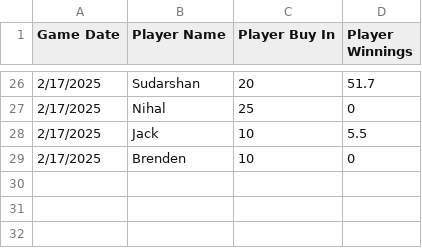
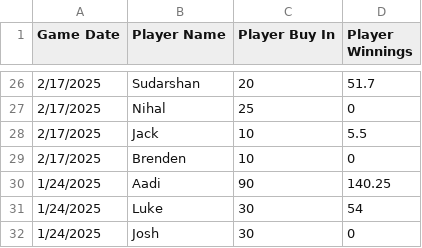
Before and after one commit to AadityaPore/Poker741, a CSV file: Poker741.csv, drawn as a sheet; only a part is shown, gaps mark what is left out.

Commit message:
LCG Night

```diff
--- a/Poker741.csv
+++ b/Poker741.csv
@@ -29 +29,4 @@ Game Date,Player Name,Player Buy In,Player Winnings
 2/17/2025,Brenden,10,0
+1/24/2025,Aadi,90,140.25
+1/24/2025,Luke,30,54
+1/24/2025,Josh,30,0
```
